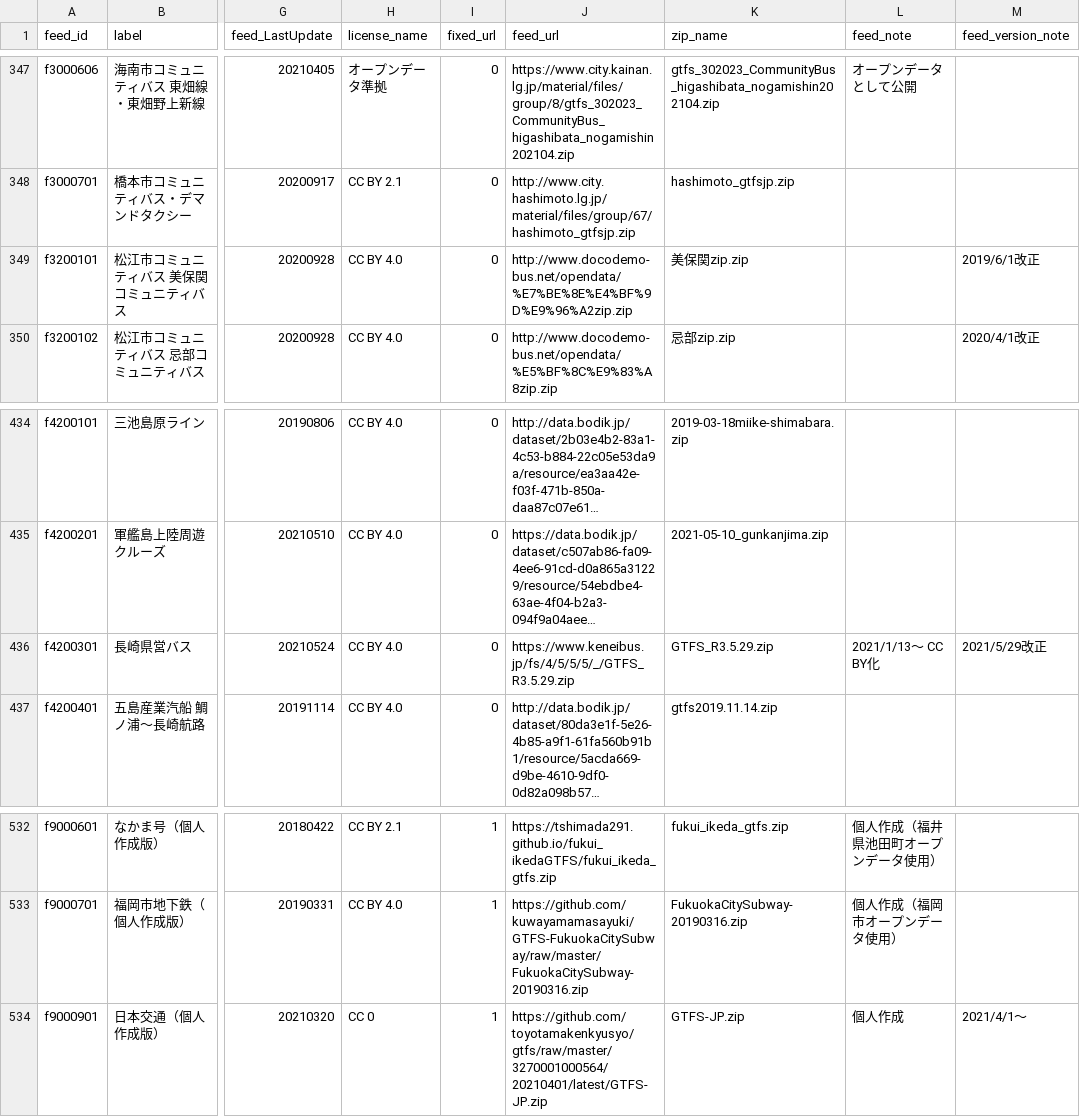
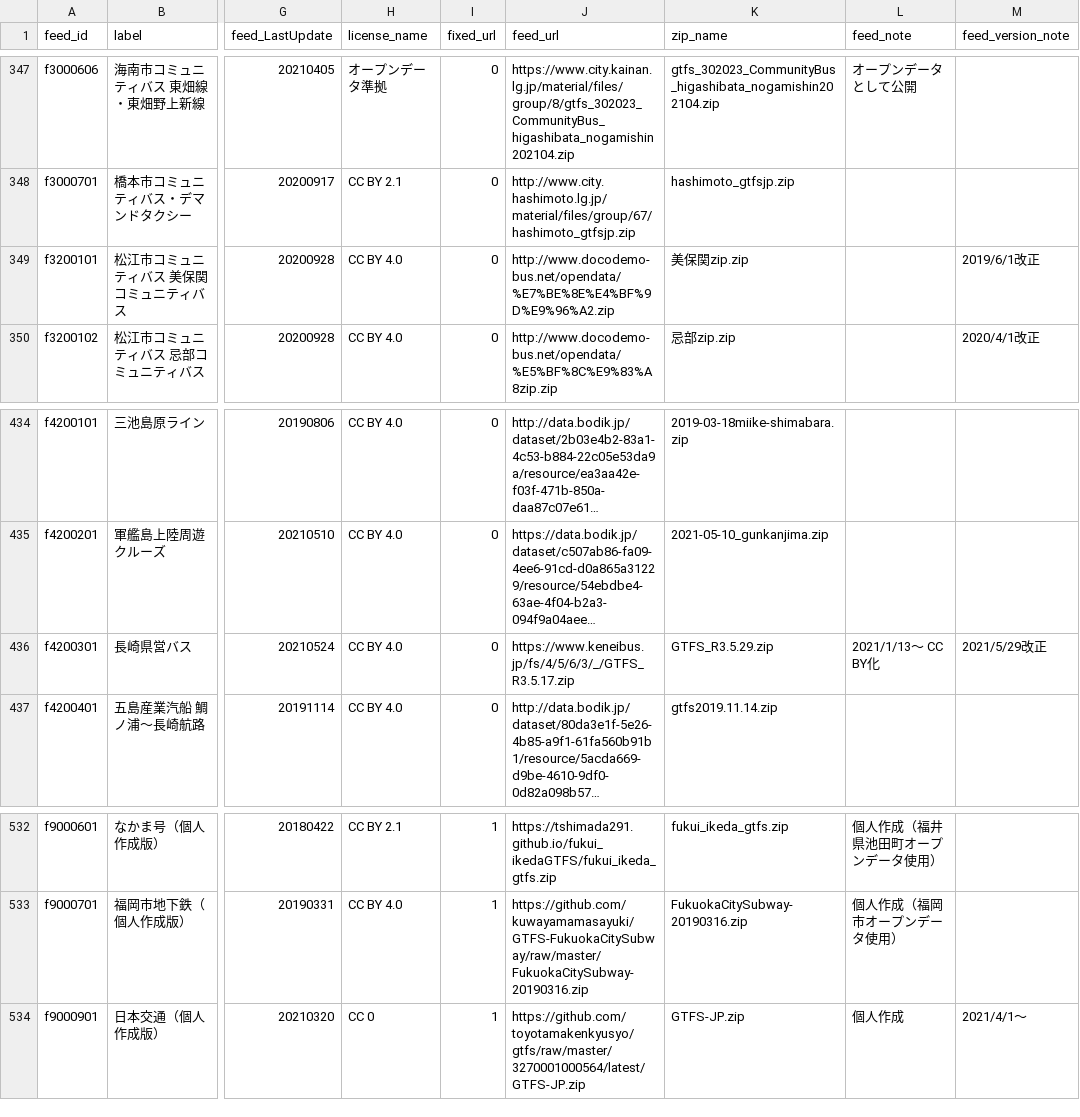
Before and after one commit to tshimada291/gtfs-jp-list, a CSV file: archive/gtfs-jp-list_20210528.csv, drawn as a sheet; only a part is shown, gaps mark what is left out; long unchanged cells end in …; the diff covers the shown part only; the diff names each change by its address in the sheet, - before the commit and + after, or states it on an @@ line.

```diff
--- a/archive/gtfs-jp-list_20210528.csv
+++ b/archive/gtfs-jp-list_20210528.csv
-J349 (feed_url): http://www.docodemo-bus.net/opendata/%E7%BE%8E%E4%BF%9D%E9%96%A2zip.zip
+J349 (feed_url): http://www.docodemo-bus.net/opendata/%E7%BE%8E%E4%BF%9D%E9%96%A2.zip
-J436 (feed_url): https://www.keneibus.jp/fs/4/5/5/5/_/GTFS_R3.5.29.zip
+J436 (feed_url): https://www.keneibus.jp/fs/4/5/6/3/_/GTFS_R3.5.17.zip
-J534 (feed_url): https://github.com/toyotamakenkyusyo/gtfs/raw/master/3270001000564/20210401/latest/GTFS-JP.zip
+J534 (feed_url): https://github.com/toyotamakenkyusyo/gtfs/raw/master/3270001000564/latest/GTFS-JP.zip
```
Also changed, not shown: 29 edited cells elsewhere in this file.
